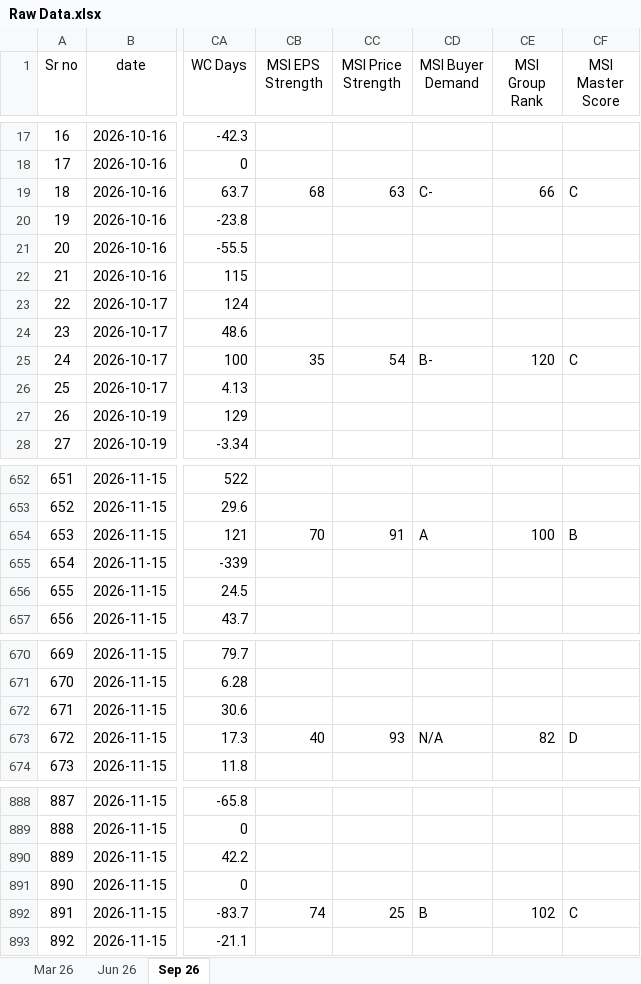
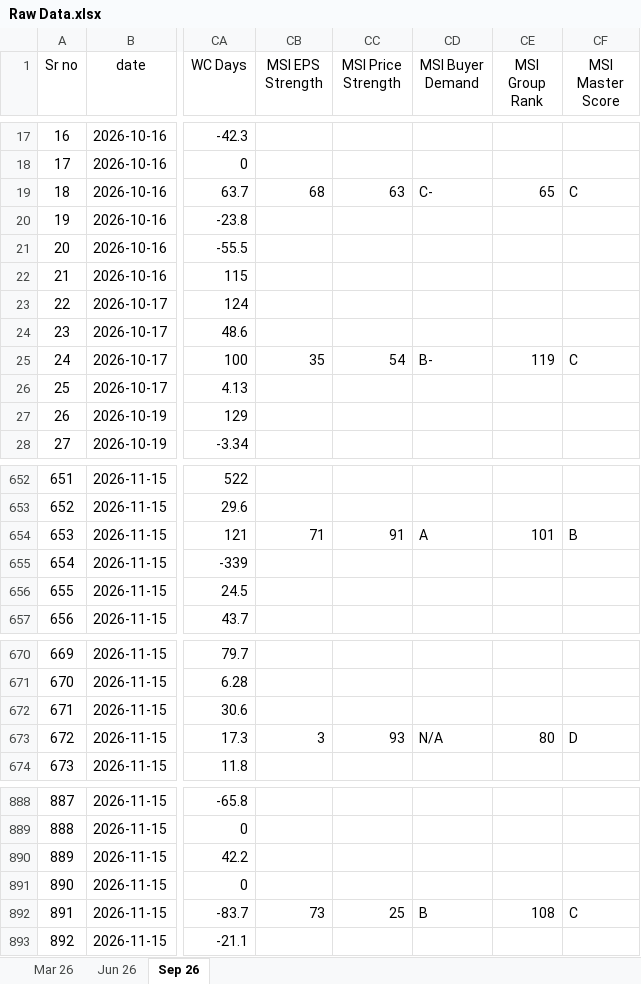
Before and after one commit to thakkars/Quarterly_Profit_Surge, an Excel workbook: Raw Data.xlsx, sheet Sep 26, drawn as a sheet; only a part is shown, gaps mark what is left out; values as stored, in another font and other column widths than the file's, no borders; the diff covers the shown part only; the diff names each change by its address in the sheet, - before the commit and + after, or states it on an @@ line.

```diff
--- a/Raw Data.xlsx (sheet Sep 26)
+++ b/Raw Data.xlsx (sheet Sep 26)
-CE19 (MSI Group Rank): 66
+CE19 (MSI Group Rank): 65
-CE25 (MSI Group Rank): 120
+CE25 (MSI Group Rank): 119
-CB654 (MSI EPS Strength): 70
+CB654 (MSI EPS Strength): 71
-CE654 (MSI Group Rank): 100
+CE654 (MSI Group Rank): 101
-CB673 (MSI EPS Strength): 40
+CB673 (MSI EPS Strength): 3
-CE673 (MSI Group Rank): 82
+CE673 (MSI Group Rank): 80
-CB892 (MSI EPS Strength): 74
+CB892 (MSI EPS Strength): 73
-CE892 (MSI Group Rank): 102
+CE892 (MSI Group Rank): 108
```
Also changed, not shown: 24 edited cells elsewhere in this sheet, 3 other files.
